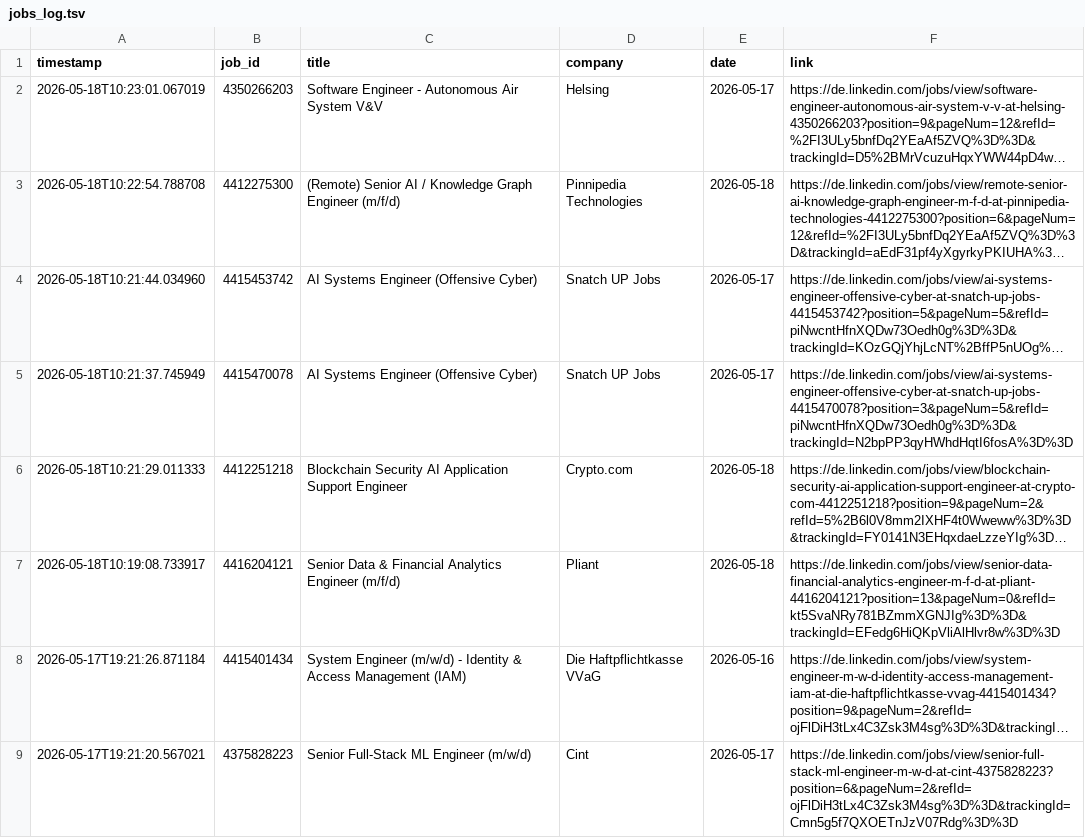
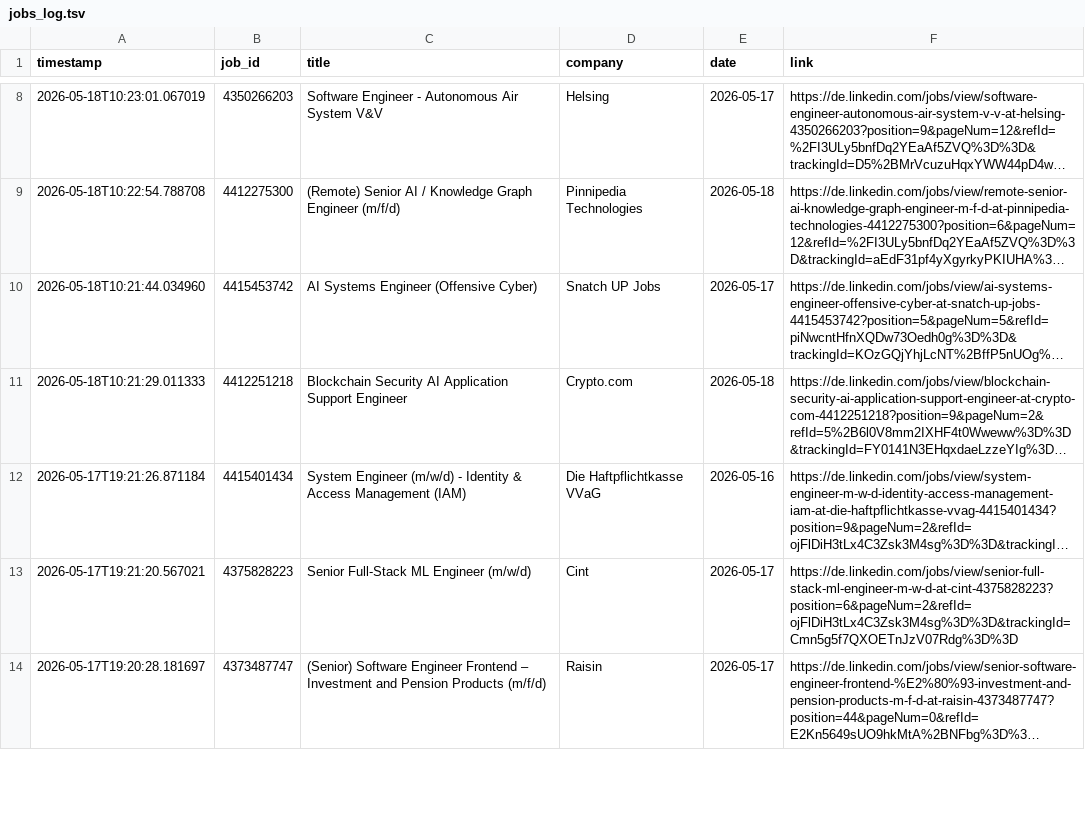
Before and after one commit to mugundanaswin/Data_Engineering, a TSV file: webscrapping_projects/scheduled/outputs/jobs_log.tsv, drawn as a sheet; only a part is shown, gaps mark what is left out; the shorter side is filled out with more unchanged rows; long unchanged cells end in …; removed rows and columns are numbered as before the commit, all else as after; the diff covers the shown part only; the diff names each change by its address in the sheet, - before the commit and + after, or states it on an @@ line.

```diff
--- a/webscrapping_projects/scheduled/outputs/jobs_log.tsv
+++ b/webscrapping_projects/scheduled/outputs/jobs_log.tsv
-row 5: 2026-05-18T10:21:37.745949 | 4415470078 | AI Systems Engineer (Offensive Cyber) | Snatch UP Jobs | 2026-05-17 | https://de.linkedin.com/jobs/view/ai-systems-engineer-offensive-cyber-at-snatch-up-jobs-4415470078?position=3&pageNum=5&refId=piNwcntHfnXQDw73Oedh0g%3D%3D&trackingId=N2bpPP3qyHWhdHqtI6fosA%3D%3D
-row 7: 2026-05-18T10:19:08.733917 | 4416204121 | Senior Data & Financial Analytics Engineer (m/f/d) | Pliant | 2026-05-18 | https://de.linkedin.com/jobs/view/senior-data-financial-analytics-engineer-m-f-d-at-pliant-4416204121?position=13&pageNum=0&refId=kt5SvaNRy781BZmmXGNJIg%3D%3D&trackingId=EFedg6HiQKpVliAlHlvr8w%3D%3D
```
Also changed, not shown: 6 added rows elsewhere in this file.
